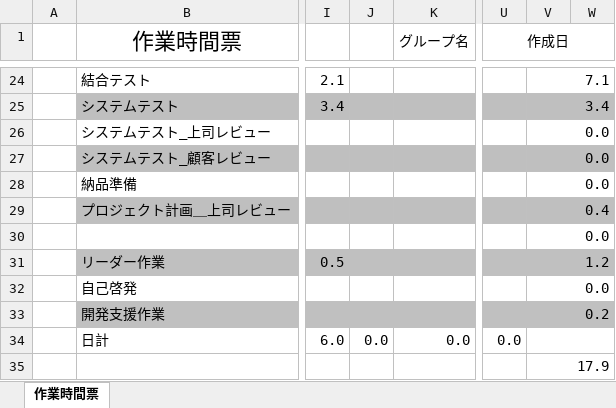
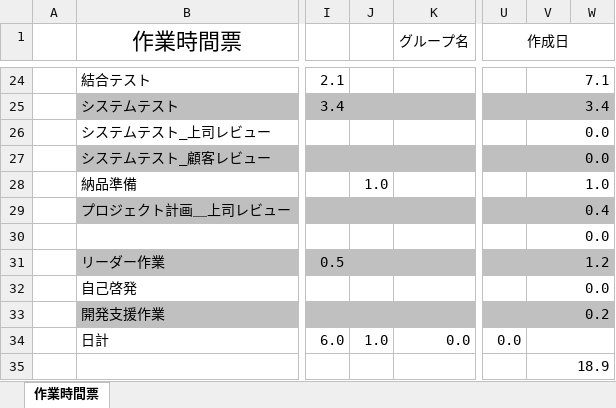
Before and after one commit to ChakaFlame/5_FGO, an Excel workbook: doc/other_doc/5_作業時間票(駒木2次).xlsx, sheet 作業時間票, drawn as a sheet; only a part is shown, gaps mark what is left out; values as stored, in another font and other column widths than the file's, no borders; the diff names each change by its address in the sheet, - before the commit and + after, or states it on an @@ line.

```diff
--- a/doc/other_doc/5_作業時間票(駒木2次).xlsx (sheet 作業時間票)
+++ b/doc/other_doc/5_作業時間票(駒木2次).xlsx (sheet 作業時間票)
-J28: (empty)
+J28: 1.0
-V28: 0.0
+V28: 1.0
-J34: 0.0
+J34: 1.0
-V35: 17.9
+V35: 18.9
```
Also changed, not shown: 2 other files.
